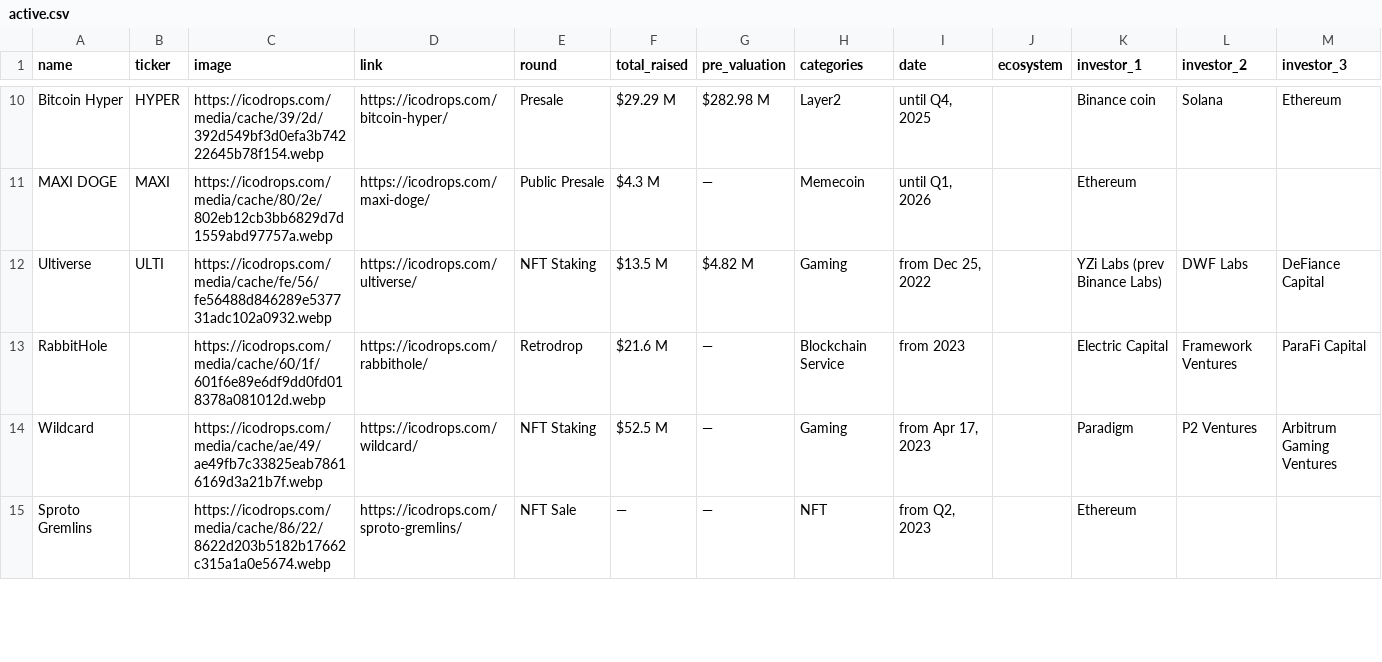
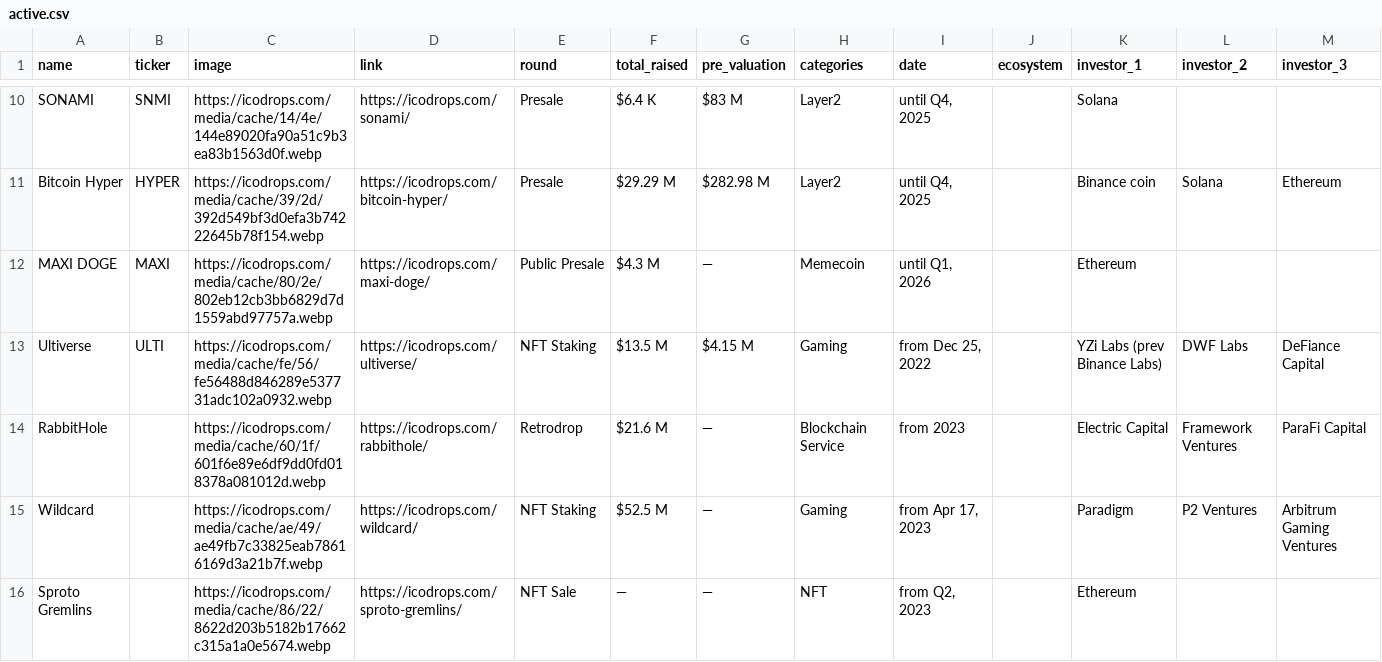
Before and after one commit to Fedric-Reform/ICO-IDO-Dashboard, a CSV file: active.csv, drawn as a sheet; only a part is shown, gaps mark what is left out; addresses are those after the commit; rows hold the shown columns only; the diff covers the shown part only; the diff names each change by its address in the sheet, - before the commit and + after, or states it on an @@ line.

```diff
--- a/active.csv
+++ b/active.csv
+row 10: SONAMI | SNMI | https://icodrops.com/media/cache/14/4e/144e89020fa90a51c9b3ea83b1563d0f.webp | https://icodrops.com/sonami/ | Presale | $6.4 K | $83 M | Layer2 | until Q4, 2025 |  | Solana
-G13 (pre_valuation): $4.82 M
+G13 (pre_valuation): $4.15 M
```
Also changed, not shown: 3 added rows, 2 removed rows and 68 edited cells elsewhere in this file, upcoming.csv, 1 other file.
